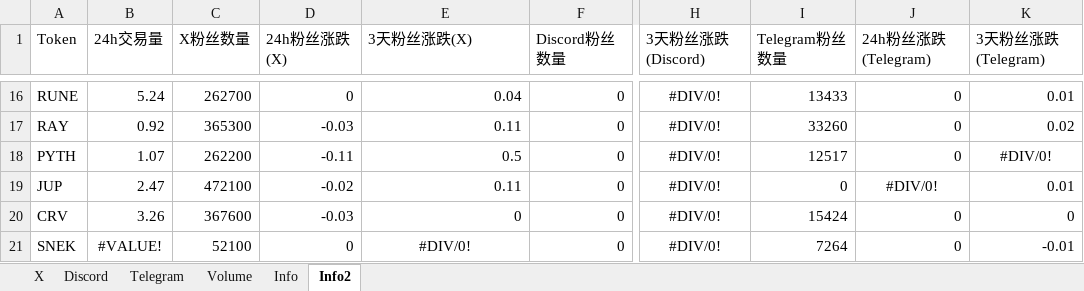
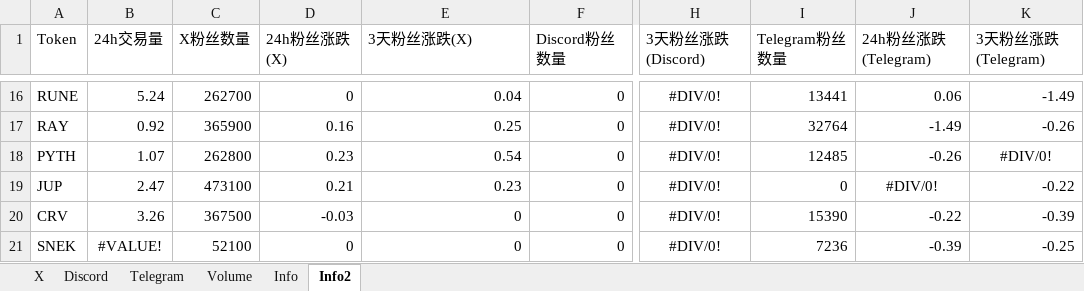
Before and after one commit to SoSilent6/SocialTracker, an Excel workbook: Social Follower Count.xlsx, sheet Info2, drawn as a sheet; only a part is shown, gaps mark what is left out; values as stored, in another font and other column widths than the file's, no borders; the diff covers the shown part only; the diff names each change by its address in the sheet, - before the commit and + after, or states it on an @@ line.

Commit message:
Updated app with Telegram columns and improved column toggle UI: - Added Telegram columns to main table - Removed 24h volume column - Improved column toggle buttons - Fixed column visibility functionality - Updated styling for toggle UI

```diff
--- a/Social Follower Count.xlsx (sheet Info2)
+++ b/Social Follower Count.xlsx (sheet Info2)
-I16 (Telegram粉丝数量): 13433
+I16 (Telegram粉丝数量): 13441
-J16 (24h粉丝涨跌(Telegram)): 0
+J16 (24h粉丝涨跌(Telegram)): 0.06
-K16 (3天粉丝涨跌(Telegram)): 0.01
+K16 (3天粉丝涨跌(Telegram)): -1.49
-C17 (X粉丝数量): 365300
+C17 (X粉丝数量): 365900
-D17 (24h粉丝涨跌(X)): -0.03
+D17 (24h粉丝涨跌(X)): 0.16
-E17 (3天粉丝涨跌(X)): 0.11
+E17 (3天粉丝涨跌(X)): 0.25
-I17 (Telegram粉丝数量): 33260
+I17 (Telegram粉丝数量): 32764
-J17 (24h粉丝涨跌(Telegram)): 0
+J17 (24h粉丝涨跌(Telegram)): -1.49
-K17 (3天粉丝涨跌(Telegram)): 0.02
+K17 (3天粉丝涨跌(Telegram)): -0.26
-C18 (X粉丝数量): 262200
+C18 (X粉丝数量): 262800
-D18 (24h粉丝涨跌(X)): -0.11
+D18 (24h粉丝涨跌(X)): 0.23
-E18 (3天粉丝涨跌(X)): 0.5
+E18 (3天粉丝涨跌(X)): 0.54
-I18 (Telegram粉丝数量): 12517
+I18 (Telegram粉丝数量): 12485
-J18 (24h粉丝涨跌(Telegram)): 0
+J18 (24h粉丝涨跌(Telegram)): -0.26
-C19 (X粉丝数量): 472100
+C19 (X粉丝数量): 473100
-D19 (24h粉丝涨跌(X)): -0.02
+D19 (24h粉丝涨跌(X)): 0.21
-E19 (3天粉丝涨跌(X)): 0.11
+E19 (3天粉丝涨跌(X)): 0.23
-K19 (3天粉丝涨跌(Telegram)): 0.01
+K19 (3天粉丝涨跌(Telegram)): -0.22
-C20 (X粉丝数量): 367600
+C20 (X粉丝数量): 367500
-I20 (Telegram粉丝数量): 15424
+I20 (Telegram粉丝数量): 15390
-J20 (24h粉丝涨跌(Telegram)): 0
+J20 (24h粉丝涨跌(Telegram)): -0.22
-K20 (3天粉丝涨跌(Telegram)): 0
+K20 (3天粉丝涨跌(Telegram)): -0.39
-E21 (3天粉丝涨跌(X)): #DIV/0!
+E21 (3天粉丝涨跌(X)): 0
-E21 alignment: center
+E21 alignment: right
-I21 (Telegram粉丝数量): 7264
+I21 (Telegram粉丝数量): 7236
-J21 (24h粉丝涨跌(Telegram)): 0
+J21 (24h粉丝涨跌(Telegram)): -0.39
-K21 (3天粉丝涨跌(Telegram)): -0.01
+K21 (3天粉丝涨跌(Telegram)): -0.25
```
Also changed, not shown: 300 edited cells and cell formats elsewhere in this sheet, sheet Info, sheet X, sheet Discord, sheet Telegram, formulas that keep their value.
